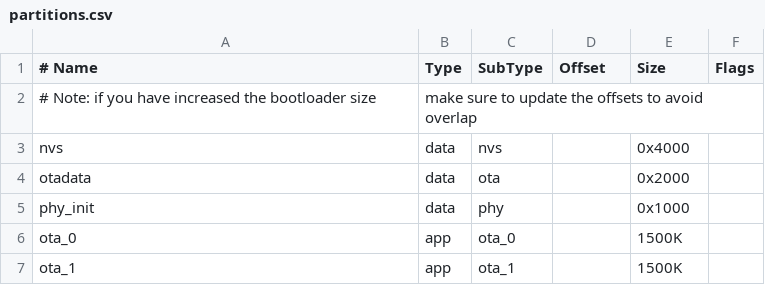
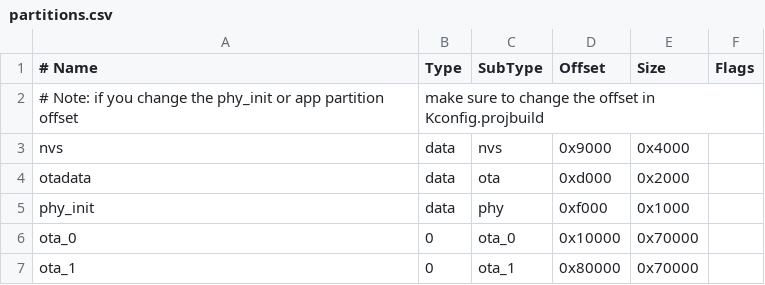
Before and after one commit to aZholtikov/zh_espnow_led, a CSV file: partitions.csv, drawn as a sheet.

```diff
--- a/partitions.csv
+++ b/partitions.csv
@@ -1,7 +1,7 @@
 # Name,   Type, SubType, Offset,   Size, Flags
-# Note: if you have increased the bootloader size, make sure to update the offsets to avoid overlap
-nvs,      data, nvs,     ,        0x4000,
-otadata,  data, ota,     ,        0x2000,
-phy_init, data, phy,     ,        0x1000,
-ota_0,    app,  ota_0,   ,        1500K,
-ota_1,    app,  ota_1,   ,        1500K,
+# Note: if you change the phy_init or app partition offset, make sure to change the offset in Kconfig.projbuild
+nvs,      data, nvs,     0x9000,  0x4000
+otadata,  data, ota,     0xd000,  0x2000
+phy_init, data, phy,     0xf000,  0x1000
+ota_0,    0,    ota_0,   0x10000, 0x70000
+ota_1,    0,    ota_1,   0x80000, 0x70000
```
Also changed, not shown: 8 other files.
